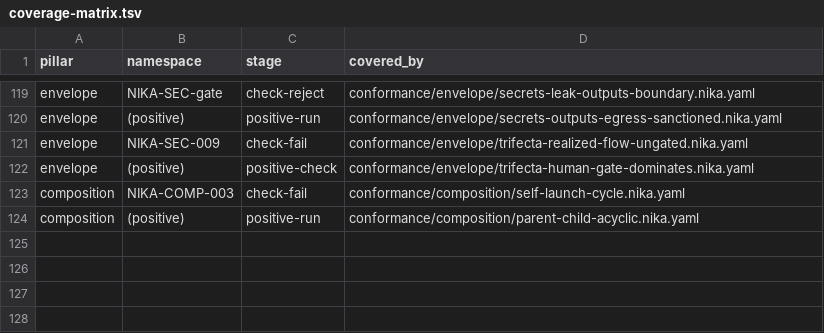
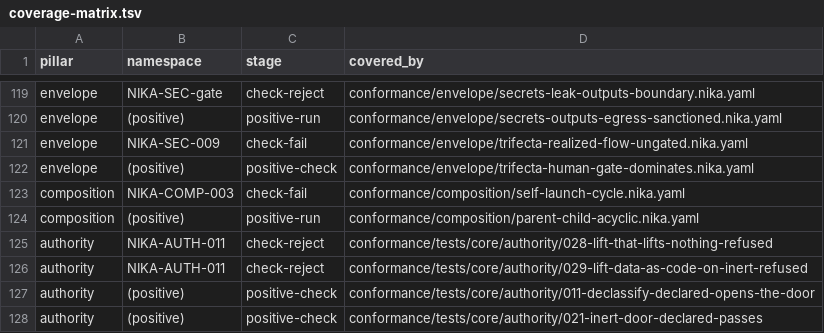
Before and after one commit to supernovae-st/nika-spec, a TSV file: conformance/coverage-matrix.tsv, drawn as a sheet; only a part is shown, gaps mark what is left out.

Commit message:
feat(spec): AUTH-011 refuse un lift qui ne leve rien (#260)
* fix(ssot): mig-r4 wave matches the schema

the wave field on mig-r4-task-extract-replaces-output was a prose sentence that the registries schema refuses. every ssot.lock write on main has been red since 4aab5d8. set wave to C0 (the executed spec-repo leg); the engine cascade stays named in notes, never in the field. lock regenerates; --check is byte-identical.

Co-Authored-By: Nika 🦋 <nika@supernovae.studio>
Signed-off-by: Thibaut Melen <20891897+ThibautMelen@users.noreply.github.com>

* fix(ssot): re-emit canon.yaml after the extract rename

check-canon on main has been red because PARSE-013 still taught with:/output: after the field died. emit-canon rewrites the generated surface from the registry condition (with:/extract:). lock and wave stay as the previous commit left them. --check-canon is now byte-identical.

Co-Authored-By: Nika 🦋 <nika@supernovae.studio>
Signed-off-by: Thibaut Melen <20891897+ThibautMelen@users.noreply.github.com>

* feat(spec): AUTH-011 refuse un lift qui ne leve rien

mint NIKA-AUTH-011 as the lift-that-lifts-nothing class (10 authored-doors rule 6, LAW-AUTH-0332). a well-shaped lift whose named law would not have fired is a validation_error, never a silent no-op. fixture 028 covers the taint arm (trusted const path plus unused inputs.p); fixture 029 covers the data-as-code arm (inert csv). the reference oracle emits AUTH-011; 011 and 021 stay the live-door twins; 026 still observes SEC-005 for the net dead-grant. NEP-0008 Motivation keeps the historical AUTH-011 citation and records the recollation. check-canon 103 codes; ssot.lock write still refused on the pre-existing mig-r4 wave string (out of this subject). engine emission remains owed.

Co-Authored-By: Nika 🦋 <nika@supernovae.studio>
Signed-off-by: Thibaut Melen <20891897+ThibautMelen@users.noreply.github.com>

* fix(spec): re-project llms-full after AUTH-011

the static gate's llms-projector --check refused: llms-full.txt was stale against the generated canon (PARSE-013 extract rename + AUTH-011 + the overview supervisor chapter already on main). projector rewrite only; no authored change.

Co-Authored-By: Nika 🦋 <nika@supernovae.studio>
Signed-off-by: Thibaut Melen <20891897+ThibautMelen@users.noreply.github.com>

---------

Signed-off-by: Thibaut Melen <20891897+ThibautMelen@users.noreply.github.com>
Co-authored-by: Nika 🦋 <nika@supernovae.studio>

```diff
--- a/conformance/coverage-matrix.tsv
+++ b/conformance/coverage-matrix.tsv
@@ -124 +124,5 @@ composition	NIKA-COMP-003	check-fail	conformance/composition/self-launch-cycle.n
 composition	(positive)	positive-run	conformance/composition/parent-child-acyclic.nika.yaml
+authority	NIKA-AUTH-011	check-reject	conformance/tests/core/authority/028-lift-that-lifts-nothing-refused
+authority	NIKA-AUTH-011	check-reject	conformance/tests/core/authority/029-lift-data-as-code-on-inert-refused
+authority	(positive)	positive-check	conformance/tests/core/authority/011-declassify-declared-opens-the-door
+authority	(positive)	positive-check	conformance/tests/core/authority/021-inert-door-declared-passes
```
Also changed, not shown: 14 other files.
